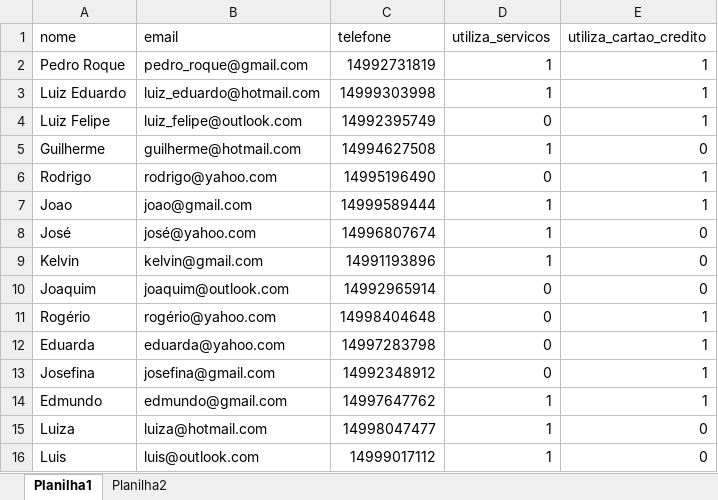
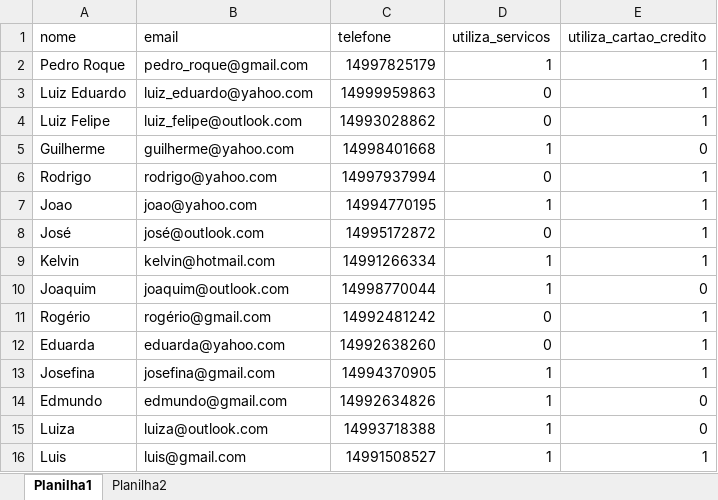
Before and after one commit to PedroHR1409/python-rpa-preenchimento-de-formulario, an Excel workbook: base-preenchimento-de-leads.xlsx, sheet Planilha1, drawn as a sheet; only a part is shown; values as stored, in another font and other column widths than the file's, no borders; the diff covers the shown part only; the diff names each change by its address in the sheet, - before the commit and + after, or states it on an @@ line.

Commit message:
RPA Python - Preenchimento de Formulário

```diff
--- a/base-preenchimento-de-leads.xlsx (sheet Planilha1)
+++ b/base-preenchimento-de-leads.xlsx (sheet Planilha1)
-C2 (telefone): 14992731819
+C2 (telefone): 14997825179
-B3 (email): luiz_eduardo@hotmail.com
+B3 (email): luiz_eduardo@yahoo.com
-C3 (telefone): 14999303998
+C3 (telefone): 14999959863
-D3 (utiliza_servicos): 1
+D3 (utiliza_servicos): 0
-C4 (telefone): 14992395749
+C4 (telefone): 14993028862
-B5 (email): guilherme@hotmail.com
+B5 (email): guilherme@yahoo.com
-C5 (telefone): 14994627508
+C5 (telefone): 14998401668
-C6 (telefone): 14995196490
+C6 (telefone): 14997937994
-B7 (email): joao@gmail.com
+B7 (email): joao@yahoo.com
-C7 (telefone): 14999589444
+C7 (telefone): 14994770195
-B8 (email): josé@yahoo.com
+B8 (email): josé@outlook.com
-C8 (telefone): 14996807674
+C8 (telefone): 14995172872
-D8 (utiliza_servicos): 1
+D8 (utiliza_servicos): 0
-E8:E9 (utiliza_cartao_credito): 0
+E8:E9 (utiliza_cartao_credito): 1
-B9 (email): kelvin@gmail.com
+B9 (email): kelvin@hotmail.com
-C9 (telefone): 14991193896
+C9 (telefone): 14991266334
-C10 (telefone): 14992965914
+C10 (telefone): 14998770044
-D10 (utiliza_servicos): 0
+D10 (utiliza_servicos): 1
-B11 (email): rogério@yahoo.com
+B11 (email): rogério@gmail.com
-C11 (telefone): 14998404648
+C11 (telefone): 14992481242
-C12 (telefone): 14997283798
+C12 (telefone): 14992638260
-C13 (telefone): 14992348912
+C13 (telefone): 14994370905
-D13 (utiliza_servicos): 0
+D13 (utiliza_servicos): 1
-C14 (telefone): 14997647762
+C14 (telefone): 14992634826
-E14 (utiliza_cartao_credito): 1
+E14 (utiliza_cartao_credito): 0
-B15 (email): luiza@hotmail.com
+B15 (email): luiza@outlook.com
-C15 (telefone): 14998047477
+C15 (telefone): 14993718388
-B16 (email): luis@outlook.com
+B16 (email): luis@gmail.com
-C16 (telefone): 14999017112
+C16 (telefone): 14991508527
-E16 (utiliza_cartao_credito): 0
+E16 (utiliza_cartao_credito): 1
```
Also changed, not shown: 21 edited cells elsewhere in this sheet, 3 other files.
